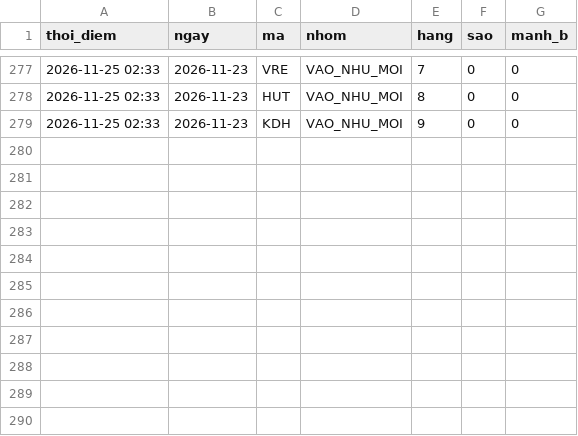
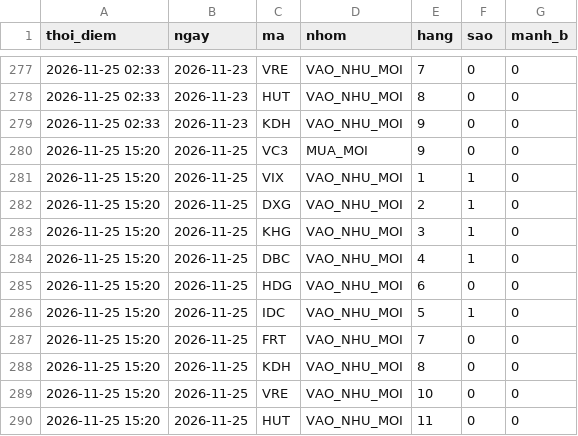
Before and after one commit to mihhle2006-beep/canh-bao-mua, a CSV file: lich_su_sao.csv, drawn as a sheet; only a part is shown, gaps mark what is left out.

```diff
--- a/lich_su_sao.csv
+++ b/lich_su_sao.csv
@@ -279 +279,12 @@ thoi_diem,ngay,ma,nhom,hang,sao,manh_b
 2026-11-25 02:33,2026-11-23,KDH,VAO_NHU_MOI,9,0,0
+2026-11-25 15:20,2026-11-25,VC3,MUA_MOI,9,0,0
+2026-11-25 15:20,2026-11-25,VIX,VAO_NHU_MOI,1,1,0
+2026-11-25 15:20,2026-11-25,DXG,VAO_NHU_MOI,2,1,0
+2026-11-25 15:20,2026-11-25,KHG,VAO_NHU_MOI,3,1,0
+2026-11-25 15:20,2026-11-25,DBC,VAO_NHU_MOI,4,1,0
+2026-11-25 15:20,2026-11-25,HDG,VAO_NHU_MOI,6,0,0
+2026-11-25 15:20,2026-11-25,IDC,VAO_NHU_MOI,5,1,0
+2026-11-25 15:20,2026-11-25,FRT,VAO_NHU_MOI,7,0,0
+2026-11-25 15:20,2026-11-25,KDH,VAO_NHU_MOI,8,0,0
+2026-11-25 15:20,2026-11-25,VRE,VAO_NHU_MOI,10,0,0
+2026-11-25 15:20,2026-11-25,HUT,VAO_NHU_MOI,11,0,0
```
Also changed, not shown: lich_su_danh_gia.csv, 4 other files.
